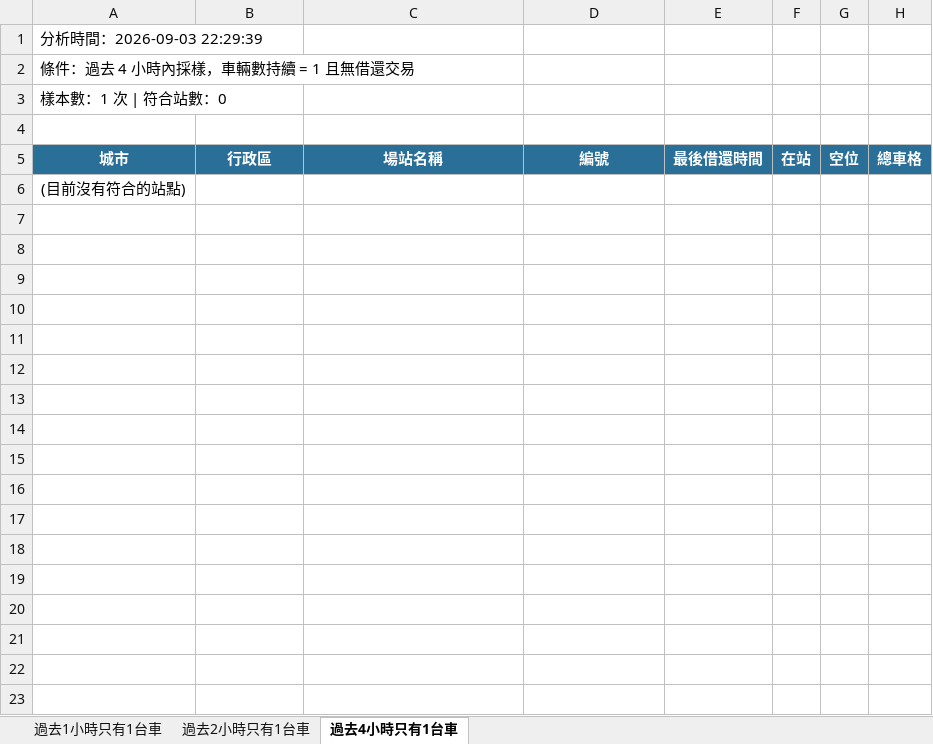
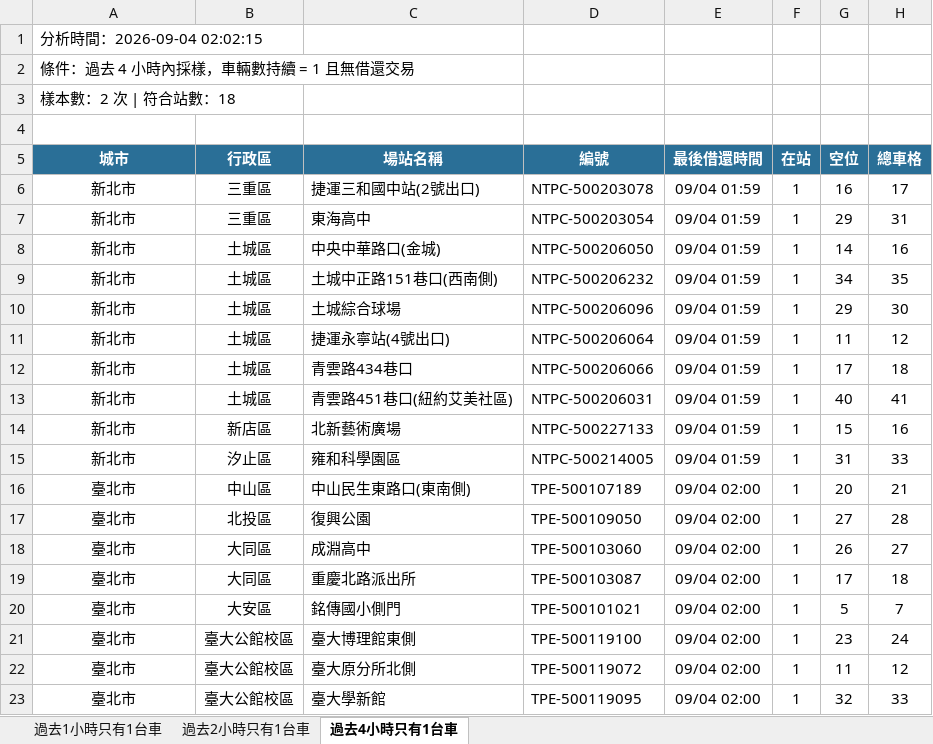
Before and after one commit to hippop3c/fixedbike, an Excel workbook: stale.xlsx, sheet 過去4小時只有1台車, drawn as a sheet; values as stored, in another font and other column widths than the file's, no borders; removed rows and columns are numbered as before the commit, all else as after; the diff names each change by its address in the sheet, - before the commit and + after, or states it on an @@ line.

```diff
--- a/stale.xlsx (sheet 過去4小時只有1台車)
+++ b/stale.xlsx (sheet 過去4小時只有1台車)
-A1 (城市): 分析時間：2026-09-03 22:29:39
+A1 (城市): 分析時間：2026-09-04 02:02:15
-A3 (城市): 樣本數：1 次 | 符合站數：0
+A3 (城市): 樣本數：2 次 | 符合站數：18
-row 6: (目前沒有符合的站點)
+row 6: 新北市 | 三重區 | 捷運三和國中站(2號出口) | NTPC-500203078 | 09/04 01:59 | 1 | 16 | 17
+row 7: 新北市 | 三重區 | 東海高中 | NTPC-500203054 | 09/04 01:59 | 1 | 29 | 31
+row 8: 新北市 | 土城區 | 中央中華路口(金城) | NTPC-500206050 | 09/04 01:59 | 1 | 14 | 16
+row 9: 新北市 | 土城區 | 土城中正路151巷口(西南側) | NTPC-500206232 | 09/04 01:59 | 1 | 34 | 35
+row 10: 新北市 | 土城區 | 土城綜合球場 | NTPC-500206096 | 09/04 01:59 | 1 | 29 | 30
+row 11: 新北市 | 土城區 | 捷運永寧站(4號出口) | NTPC-500206064 | 09/04 01:59 | 1 | 11 | 12
+row 12: 新北市 | 土城區 | 青雲路434巷口 | NTPC-500206066 | 09/04 01:59 | 1 | 17 | 18
+row 13: 新北市 | 土城區 | 青雲路451巷口(紐約艾美社區) | NTPC-500206031 | 09/04 01:59 | 1 | 40 | 41
+row 14: 新北市 | 新店區 | 北新藝術廣場 | NTPC-500227133 | 09/04 01:59 | 1 | 15 | 16
+row 15: 新北市 | 汐止區 | 雍和科學園區 | NTPC-500214005 | 09/04 01:59 | 1 | 31 | 33
+row 16: 臺北市 | 中山區 | 中山民生東路口(東南側) | TPE-500107189 | 09/04 02:00 | 1 | 20 | 21
+row 17: 臺北市 | 北投區 | 復興公園 | TPE-500109050 | 09/04 02:00 | 1 | 27 | 28
+row 18: 臺北市 | 大同區 | 成淵高中 | TPE-500103060 | 09/04 02:00 | 1 | 26 | 27
+row 19: 臺北市 | 大同區 | 重慶北路派出所 | TPE-500103087 | 09/04 02:00 | 1 | 17 | 18
+row 20: 臺北市 | 大安區 | 銘傳國小側門 | TPE-500101021 | 09/04 02:00 | 1 | 5 | 7
+row 21: 臺北市 | 臺大公館校區 | 臺大博理館東側 | TPE-500119100 | 09/04 02:00 | 1 | 23 | 24
+row 22: 臺北市 | 臺大公館校區 | 臺大原分所北側 | TPE-500119072 | 09/04 02:00 | 1 | 11 | 12
+row 23: 臺北市 | 臺大公館校區 | 臺大學新館 | TPE-500119095 | 09/04 02:00 | 1 | 32 | 33
```
Also changed, not shown: sheet 過去1小時只有1台車, sheet 過去2小時只有1台車, 3 other files.
